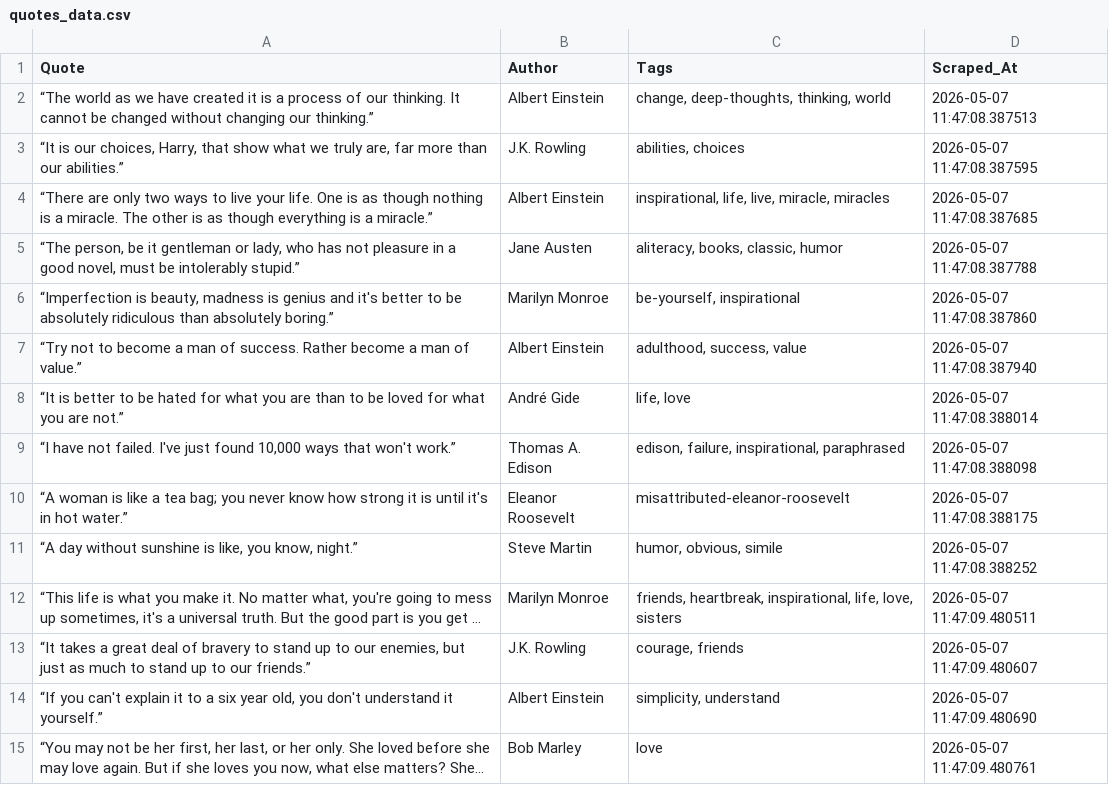
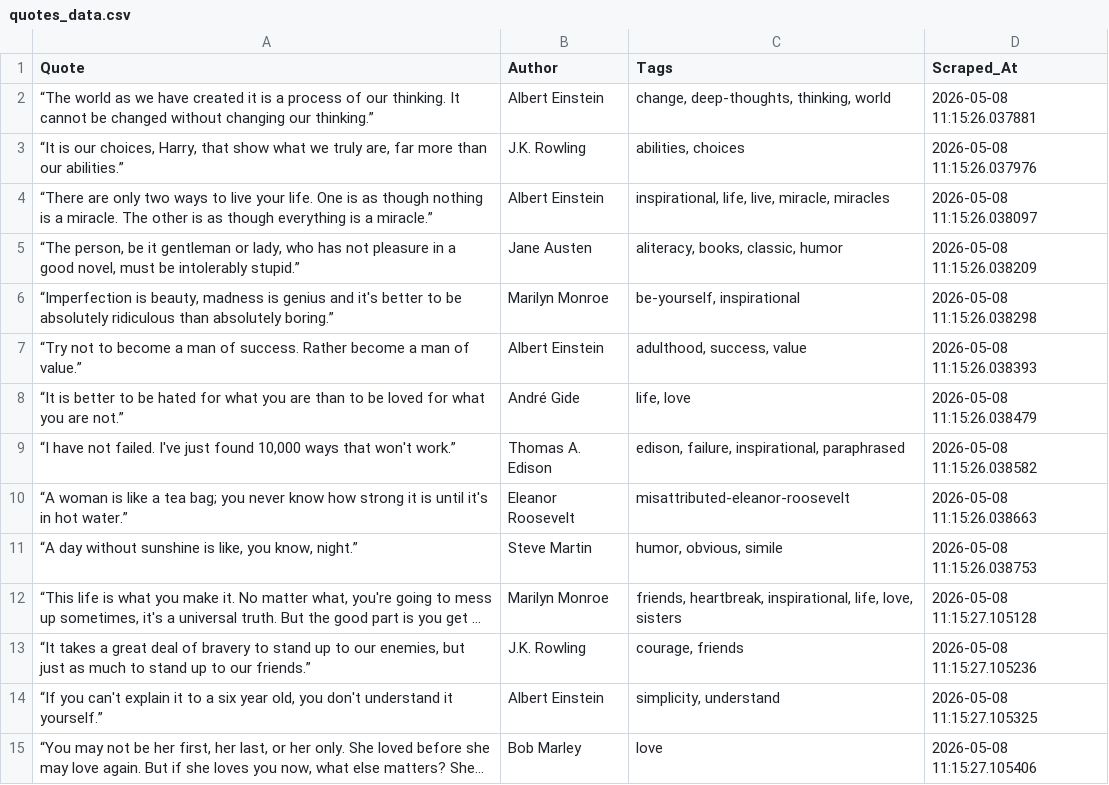
Before and after one commit to aditya-datahub/quotes-web-scraper, a CSV file: quotes_data.csv, drawn as a sheet; only a part is shown; long unchanged cells end in …; the diff covers the shown part only; the diff names each change by its address in the sheet, - before the commit and + after, or states it on an @@ line.

```diff
--- a/quotes_data.csv
+++ b/quotes_data.csv
-D2 (Scraped_At): 2026-05-07 11:47:08.387513
+D2 (Scraped_At): 2026-05-08 11:15:26.037881
-D3 (Scraped_At): 2026-05-07 11:47:08.387595
+D3 (Scraped_At): 2026-05-08 11:15:26.037976
-D4 (Scraped_At): 2026-05-07 11:47:08.387685
+D4 (Scraped_At): 2026-05-08 11:15:26.038097
-D5 (Scraped_At): 2026-05-07 11:47:08.387788
+D5 (Scraped_At): 2026-05-08 11:15:26.038209
-D6 (Scraped_At): 2026-05-07 11:47:08.387860
+D6 (Scraped_At): 2026-05-08 11:15:26.038298
-D7 (Scraped_At): 2026-05-07 11:47:08.387940
+D7 (Scraped_At): 2026-05-08 11:15:26.038393
-D8 (Scraped_At): 2026-05-07 11:47:08.388014
+D8 (Scraped_At): 2026-05-08 11:15:26.038479
-D9 (Scraped_At): 2026-05-07 11:47:08.388098
+D9 (Scraped_At): 2026-05-08 11:15:26.038582
-D10 (Scraped_At): 2026-05-07 11:47:08.388175
+D10 (Scraped_At): 2026-05-08 11:15:26.038663
-D11 (Scraped_At): 2026-05-07 11:47:08.388252
+D11 (Scraped_At): 2026-05-08 11:15:26.038753
-D12 (Scraped_At): 2026-05-07 11:47:09.480511
+D12 (Scraped_At): 2026-05-08 11:15:27.105128
-D13 (Scraped_At): 2026-05-07 11:47:09.480607
+D13 (Scraped_At): 2026-05-08 11:15:27.105236
-D14 (Scraped_At): 2026-05-07 11:47:09.480690
+D14 (Scraped_At): 2026-05-08 11:15:27.105325
-D15 (Scraped_At): 2026-05-07 11:47:09.480761
+D15 (Scraped_At): 2026-05-08 11:15:27.105406
```
Also changed, not shown: 36 edited cells elsewhere in this file, 1 other file.
